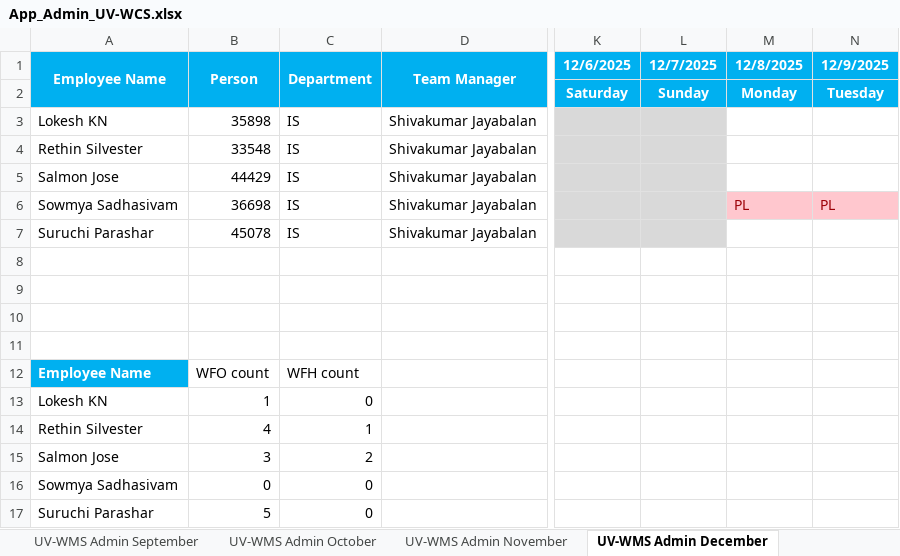
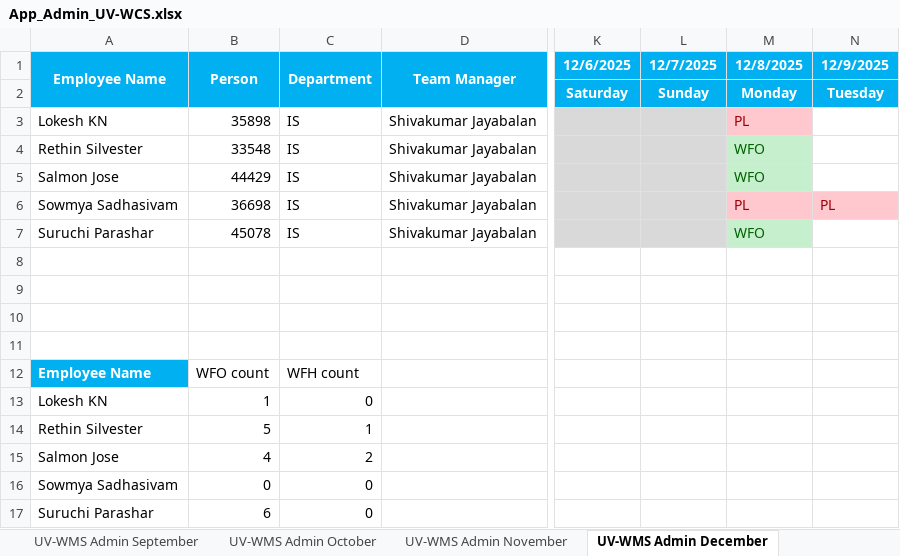
Before and after one commit to rethinsilvester/wfo-tracker, an Excel workbook: data/uv-wcs/App_Admin_UV-WCS.xlsx, sheet UV-WMS Admin December, drawn as a sheet; only a part is shown, gaps mark what is left out; values as stored, in another font and other column widths than the file's, no borders; conditional formats not drawn; the diff names each change by its address in the sheet, - before the commit and + after, or states it on an @@ line.

```diff
--- a/data/uv-wcs/App_Admin_UV-WCS.xlsx (sheet UV-WMS Admin December)
+++ b/data/uv-wcs/App_Admin_UV-WCS.xlsx (sheet UV-WMS Admin December)
-M3 (12/8/2025): (empty)
+M3 (12/8/2025): PL
-M3 fill: none
+M3 fill: #FFC7CE
-M4:M5 (12/8/2025): (empty)
+M4:M5 (12/8/2025): WFO
-M4:M5 fill: none
+M4:M5 fill: #C6EFCE
-M7 (12/8/2025): (empty)
+M7 (12/8/2025): WFO
-M7 fill: none
+M7 fill: #C6EFCE
-B14 (Person): 4
+B14 (Person): 5
-B15 (Person): 3
+B15 (Person): 4
-B17 (Person): 5
+B17 (Person): 6
```
Also changed, not shown: 1 other file.
